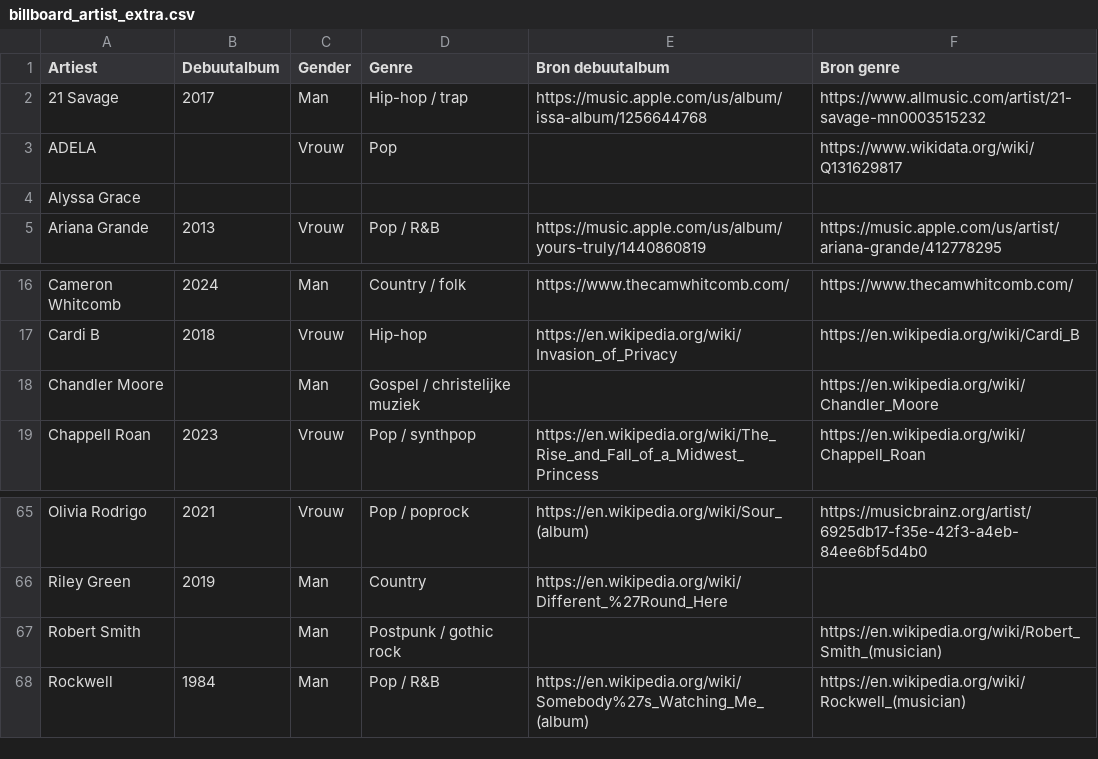
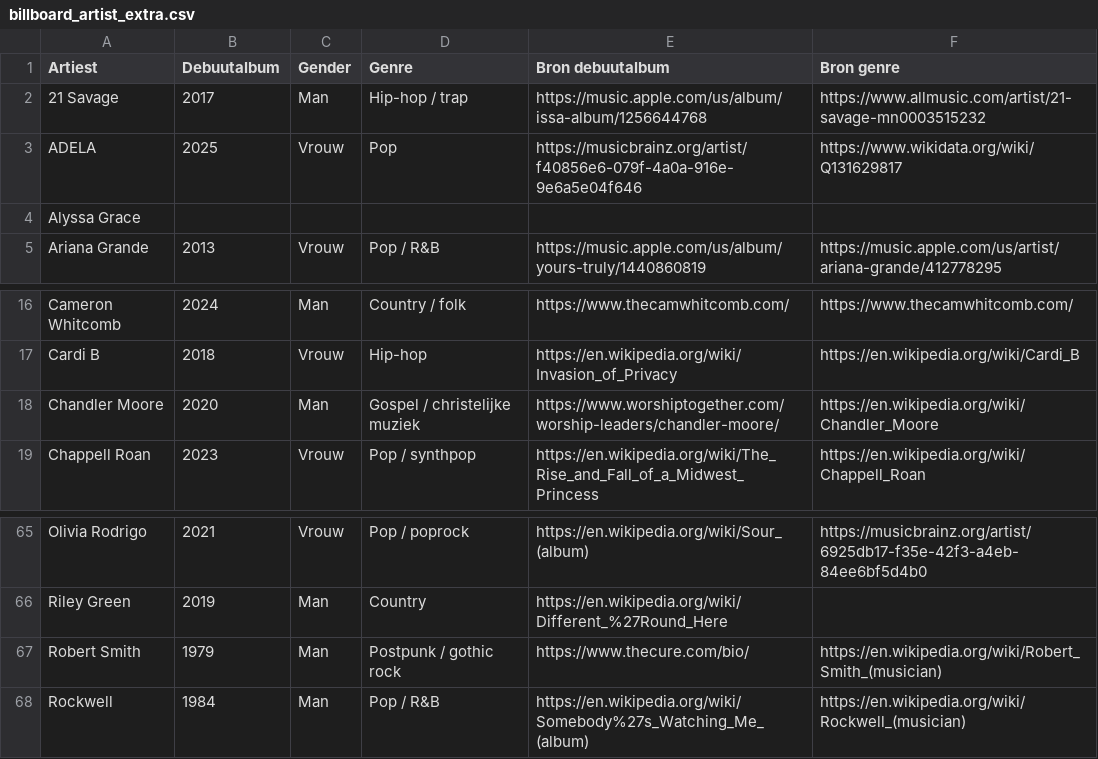
Before and after one commit to seppegoossens99-eng/billboard-hot-100-reversed, a CSV file: billboard_artist_extra.csv, drawn as a sheet; only a part is shown, gaps mark what is left out.

Commit message:
Fill sourced debut EP/album years for ADELA, Chandler Moore and Robert Smith

```diff
--- a/billboard_artist_extra.csv
+++ b/billboard_artist_extra.csv
@@ -2,3 +2,3 @@ Artiest,Debuutalbum,Gender,Genre,Bron debuutalbum,Bron genre
 21 Savage,2017,Man,Hip-hop / trap,https://music.apple.com/us/album/issa-album/1256644768,https://www.allmusic.com/artist/21-savage-mn0003515232
-ADELA,,Vrouw,Pop,,https://www.wikidata.org/wiki/Q131629817
+ADELA,2025,Vrouw,Pop,https://musicbrainz.org/artist/f40856e6-079f-4a0a-916e-9e6a5e04f646,https://www.wikidata.org/wiki/Q131629817
 Alyssa Grace,,,,,
@@ -17,3 +17,3 @@ Cameron Whitcomb,2024,Man,Country / folk,https://www.thecamwhitcomb.com/,https:/
 Cardi B,2018,Vrouw,Hip-hop,https://en.wikipedia.org/wiki/Invasion_of_Privacy,https://en.wikipedia.org/wiki/Cardi_B
-Chandler Moore,,Man,Gospel / christelijke muziek,,https://en.wikipedia.org/wiki/Chandler_Moore
+Chandler Moore,2020,Man,Gospel / christelijke muziek,https://www.worshiptogether.com/worship-leaders/chandler-moore/,https://en.wikipedia.org/wiki/Chandler_Moore
 Chappell Roan,2023,Vrouw,Pop / synthpop,https://en.wikipedia.org/wiki/The_Rise_and_Fall_of_a_Midwest_Princess,https://en.wikipedia.org/wiki/Chappell_Roan
@@ -66,3 +66,3 @@ Olivia Rodrigo,2021,Vrouw,Pop / poprock,https://en.wikipedia.org/wiki/Sour_(albu
 Riley Green,2019,Man,Country,https://en.wikipedia.org/wiki/Different_%27Round_Here,
-Robert Smith,,Man,Postpunk / gothic rock,,https://en.wikipedia.org/wiki/Robert_Smith_(musician)
+Robert Smith,1979,Man,Postpunk / gothic rock,https://www.thecure.com/bio/,https://en.wikipedia.org/wiki/Robert_Smith_(musician)
 Rockwell,1984,Man,Pop / R&B,https://en.wikipedia.org/wiki/Somebody%27s_Watching_Me_(album),https://en.wikipedia.org/wiki/Rockwell_(musician)
```
